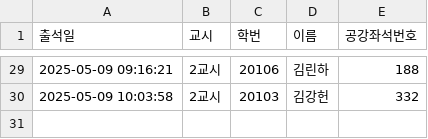
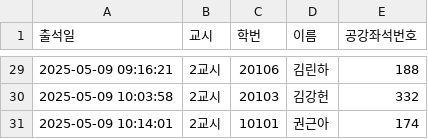
Before and after one commit to eunjoy-library/StudentTrackr, a CSV file: attendance_backup.csv, drawn as a sheet; only a part is shown, gaps mark what is left out; the diff names each change by its address in the sheet, - before the commit and + after, or states it on an @@ line.

```diff
--- a/attendance_backup.csv
+++ b/attendance_backup.csv
+row 31: 2025-05-09 10:14:01 | 2교시 | 10101 | 권근아 | 174
```
Also changed, not shown: attendance.csv, attendance_excel.csv, 2 other files.
